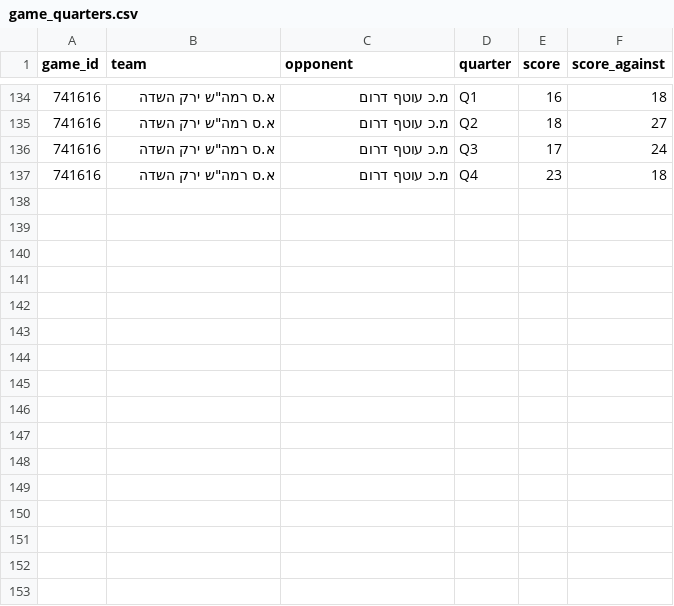
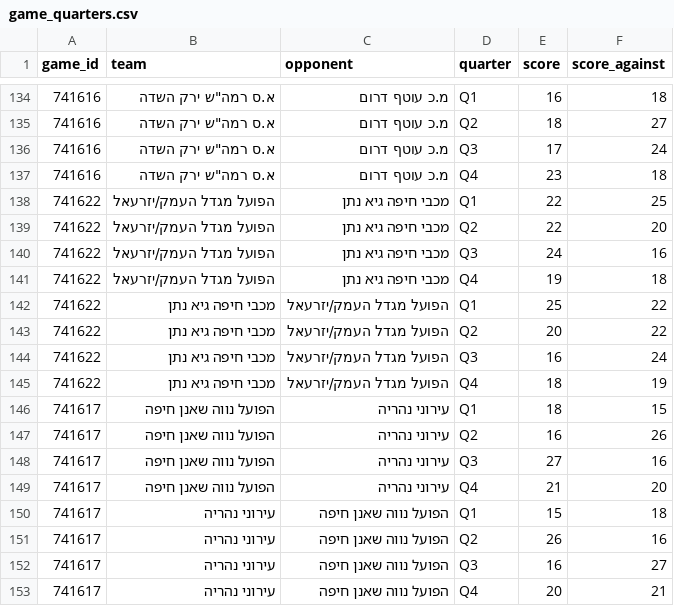
Before and after one commit to navonn3/leumit_db, a CSV file: data/leumit/leumit_games/game_quarters.csv, drawn as a sheet; only a part is shown, gaps mark what is left out; the diff names each change by its address in the sheet, - before the commit and + after, or states it on an @@ line.

```diff
--- a/data/leumit/leumit_games/game_quarters.csv
+++ b/data/leumit/leumit_games/game_quarters.csv
+row 138: 741622 | הפועל מגדל העמק/יזרעאל | מכבי חיפה גיא נתן | Q1 | 22 | 25
+row 139: 741622 | הפועל מגדל העמק/יזרעאל | מכבי חיפה גיא נתן | Q2 | 22 | 20
+row 140: 741622 | הפועל מגדל העמק/יזרעאל | מכבי חיפה גיא נתן | Q3 | 24 | 16
+row 141: 741622 | הפועל מגדל העמק/יזרעאל | מכבי חיפה גיא נתן | Q4 | 19 | 18
+row 142: 741622 | מכבי חיפה גיא נתן | הפועל מגדל העמק/יזרעאל | Q1 | 25 | 22
+row 143: 741622 | מכבי חיפה גיא נתן | הפועל מגדל העמק/יזרעאל | Q2 | 20 | 22
+row 144: 741622 | מכבי חיפה גיא נתן | הפועל מגדל העמק/יזרעאל | Q3 | 16 | 24
+row 145: 741622 | מכבי חיפה גיא נתן | הפועל מגדל העמק/יזרעאל | Q4 | 18 | 19
+row 146: 741617 | הפועל נווה שאנן חיפה | עירוני נהריה | Q1 | 18 | 15
+row 147: 741617 | הפועל נווה שאנן חיפה | עירוני נהריה | Q2 | 16 | 26
+row 148: 741617 | הפועל נווה שאנן חיפה | עירוני נהריה | Q3 | 27 | 16
+row 149: 741617 | הפועל נווה שאנן חיפה | עירוני נהריה | Q4 | 21 | 20
+row 150: 741617 | עירוני נהריה | הפועל נווה שאנן חיפה | Q1 | 15 | 18
+row 151: 741617 | עירוני נהריה | הפועל נווה שאנן חיפה | Q2 | 26 | 16
+row 152: 741617 | עירוני נהריה | הפועל נווה שאנן חיפה | Q3 | 16 | 27
+row 153: 741617 | עירוני נהריה | הפועל נווה שאנן חיפה | Q4 | 20 | 21
```
Also changed, not shown: data/leumit/leumit_games/game_team_stats.csv, data/leumit/leumit_games/games_schedule.csv, 5 other files.
